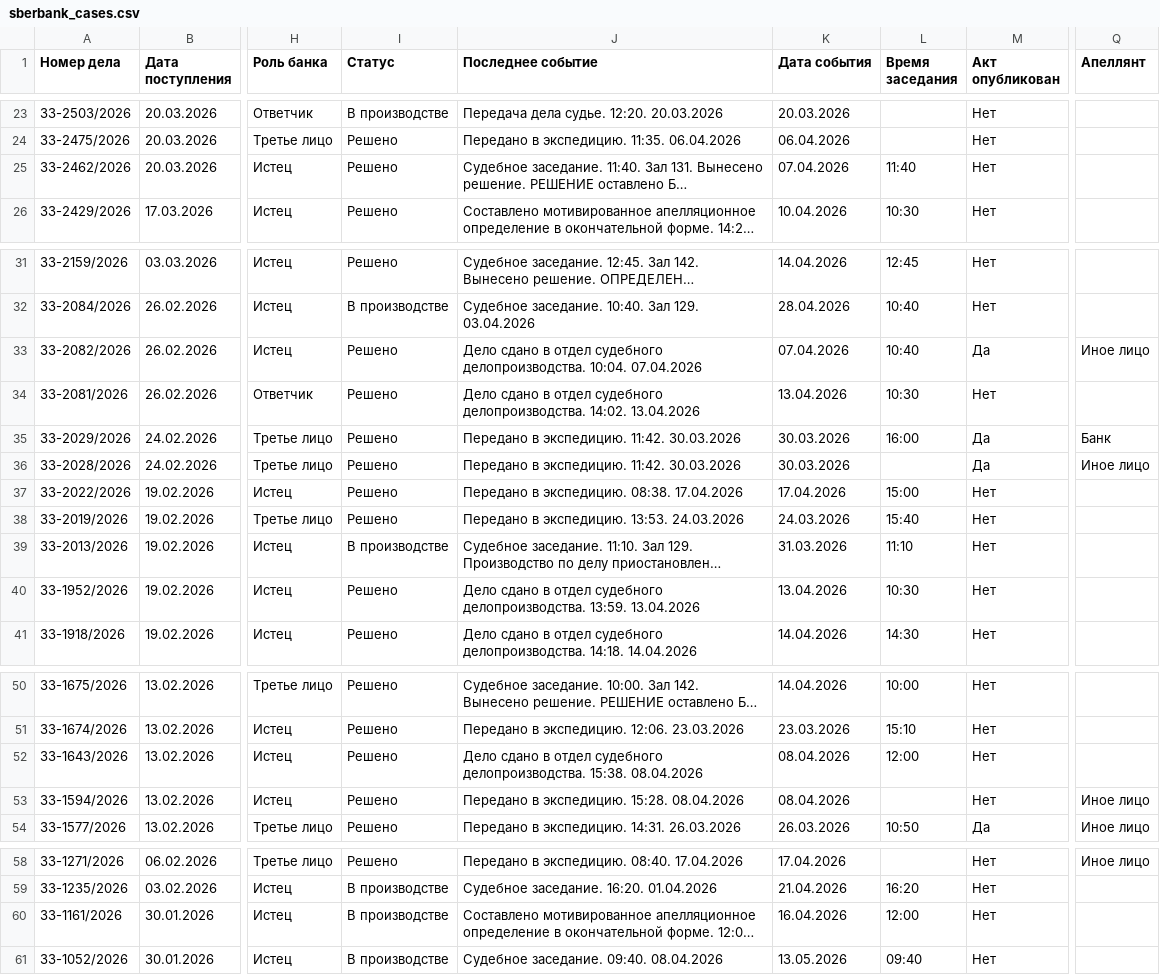
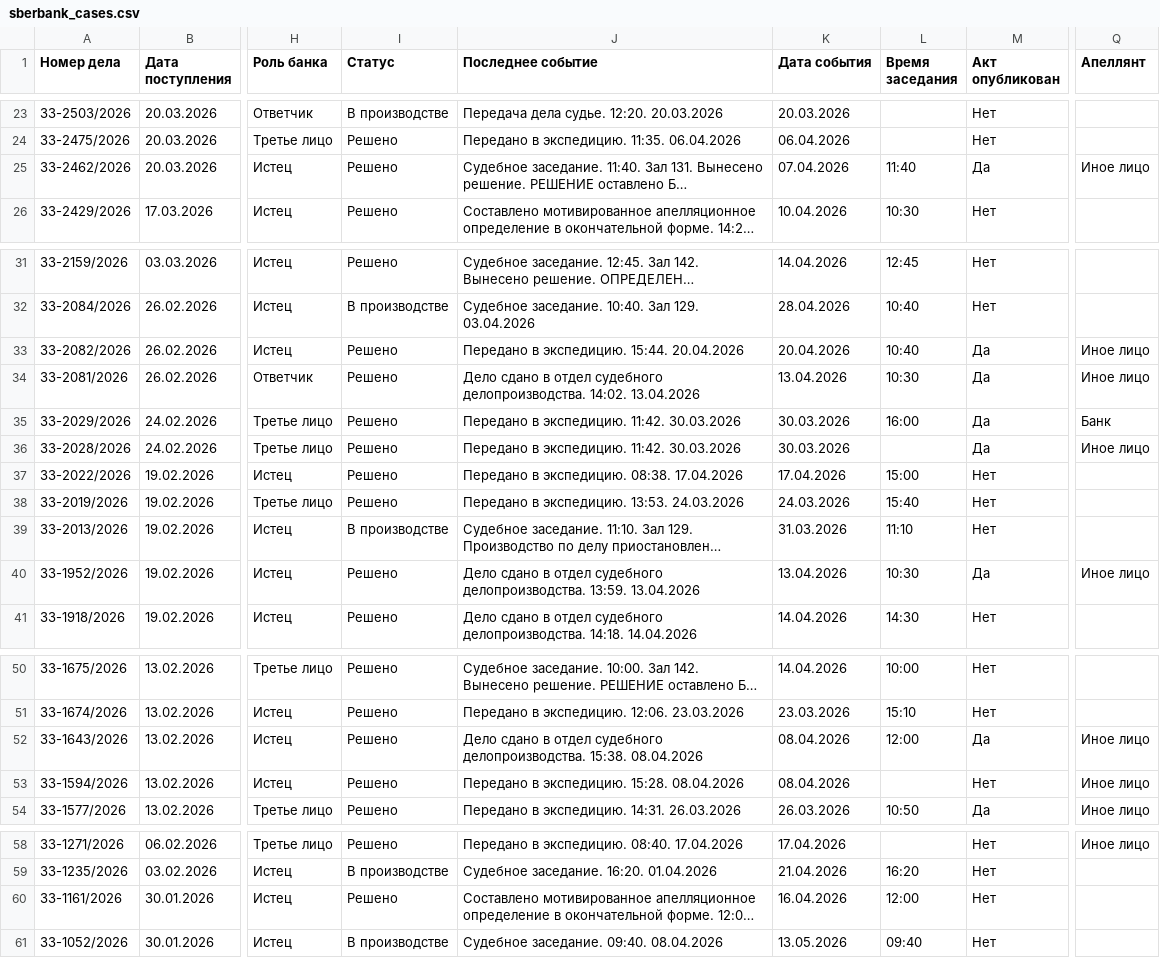
Before and after one commit to SelivanovAS/dashboard, a CSV file: data/sberbank_cases.csv, drawn as a sheet; only a part is shown, gaps mark what is left out; long unchanged cells end in …; the diff names each change by its address in the sheet, - before the commit and + after, or states it on an @@ line.

```diff
--- a/data/sberbank_cases.csv
+++ b/data/sberbank_cases.csv
-M25 (Акт опубликован): Нет
+M25 (Акт опубликован): Да
-Q25 (Апеллянт): (empty)
+Q25 (Апеллянт): Иное лицо
-J33 (Последнее событие): Дело сдано в отдел судебного делопроизводства. 10:04. 07.04.2026
+J33 (Последнее событие): Передано в экспедицию. 15:44. 20.04.2026
-K33 (Дата события): 07.04.2026
+K33 (Дата события): 20.04.2026
-M34 (Акт опубликован): Нет
+M34 (Акт опубликован): Да
-Q34 (Апеллянт): (empty)
+Q34 (Апеллянт): Иное лицо
-M40 (Акт опубликован): Нет
+M40 (Акт опубликован): Да
-Q40 (Апеллянт): (empty)
+Q40 (Апеллянт): Иное лицо
-M52 (Акт опубликован): Нет
+M52 (Акт опубликован): Да
-Q52 (Апеллянт): (empty)
+Q52 (Апеллянт): Иное лицо
-I60 (Статус): В производстве
+I60 (Статус): Решено
```
Also changed, not shown: 2 other files.
